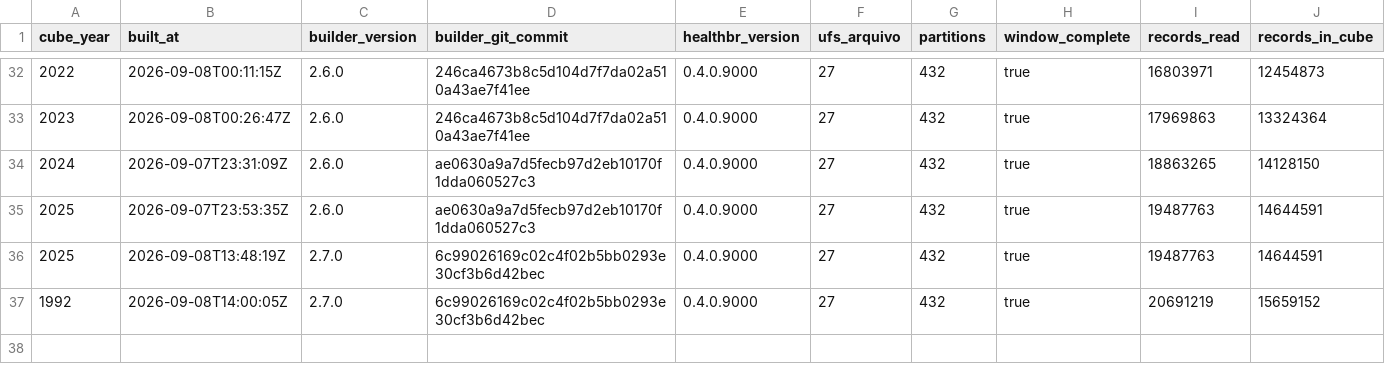
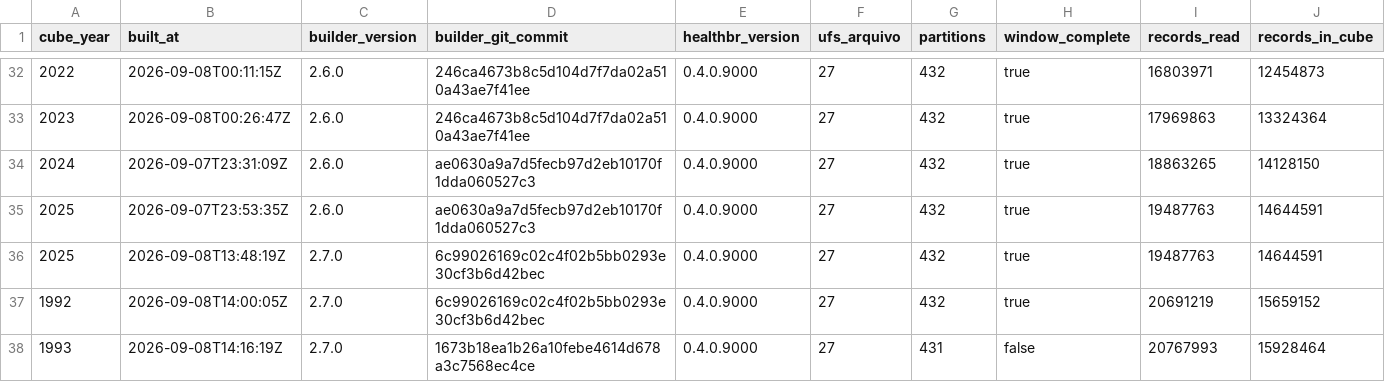
Before and after one commit to SidneyBissoli/healthbr-data, a CSV file: data/controle_versao_sih_cubos.csv, drawn as a sheet; only a part is shown, gaps mark what is left out; rows hold the shown columns only; the diff names each change by its address in the sheet, - before the commit and + after, or states it on an @@ line.

```diff
--- a/data/controle_versao_sih_cubos.csv
+++ b/data/controle_versao_sih_cubos.csv
+row 38: 1993 | 2026-09-08T14:16:19Z | 2.7.0 | 1673b18ea1b26a10febe4614d678a3c7568ec4ce | 0.4.0.9000 | 27 | 431 | false | 20767993 | 15928464
```
